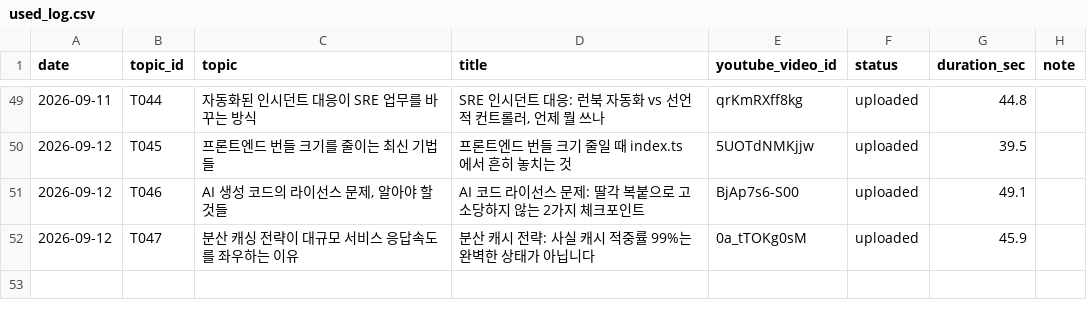
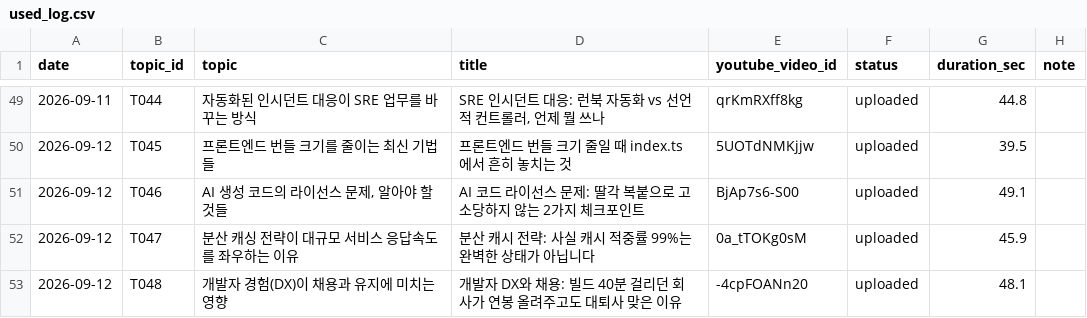
Before and after one commit to 1230-png/Rush22, a CSV file: used_log.csv, drawn as a sheet; only a part is shown, gaps mark what is left out.

```diff
--- a/used_log.csv
+++ b/used_log.csv
@@ -52 +52,2 @@ date,topic_id,topic,title,youtube_video_id,status,duration_sec,note
 2026-09-12,T047,분산 캐싱 전략이 대규모 서비스 응답속도를 좌우하는 이유,분산 캐시 전략: 사실 캐시 적중률 99%는 완벽한 상태가 아닙니다,0a_tTOKg0sM,uploaded,45.9,
+2026-09-12,T048,개발자 경험(DX)이 채용과 유지에 미치는 영향,개발자 DX와 채용: 빌드 40분 걸리던 회사가 연봉 올려주고도 대퇴사 맞은 이유,-4cpFOANn20,uploaded,48.1,
```
